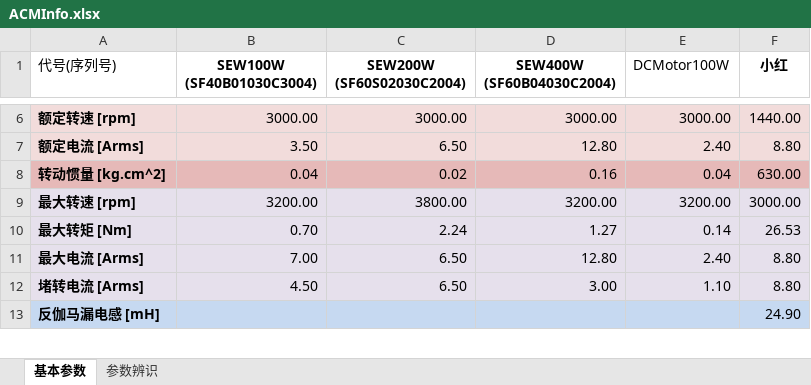
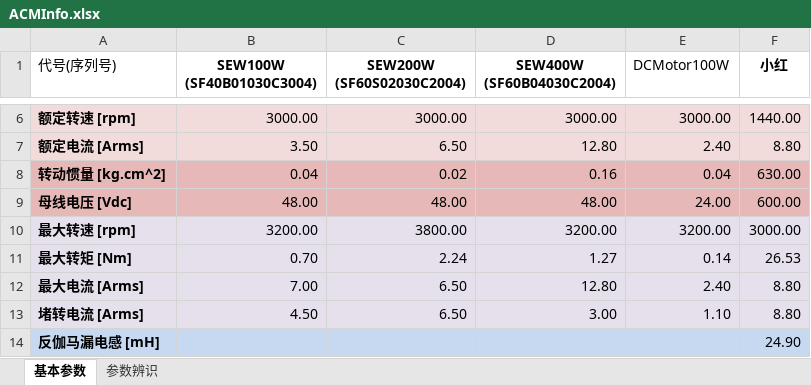
Before and after one commit to horychen/emachinery, an Excel workbook: emachinery/jsons/ACMInfo.xlsx, sheet 基本参数, drawn as a sheet; only a part is shown, gaps mark what is left out; values as stored, in another font and other column widths than the file's, no borders; the diff names each change by its address in the sheet, - before the commit and + after, or states it on an @@ line.

```diff
--- a/emachinery/jsons/ACMInfo.xlsx (sheet 基本参数)
+++ b/emachinery/jsons/ACMInfo.xlsx (sheet 基本参数)
+row 9: 母线电压 [Vdc] | 48.00 | 48.00 | 48.00 | 24.00 | 600.00
```
Also changed, not shown: 15 other files.
